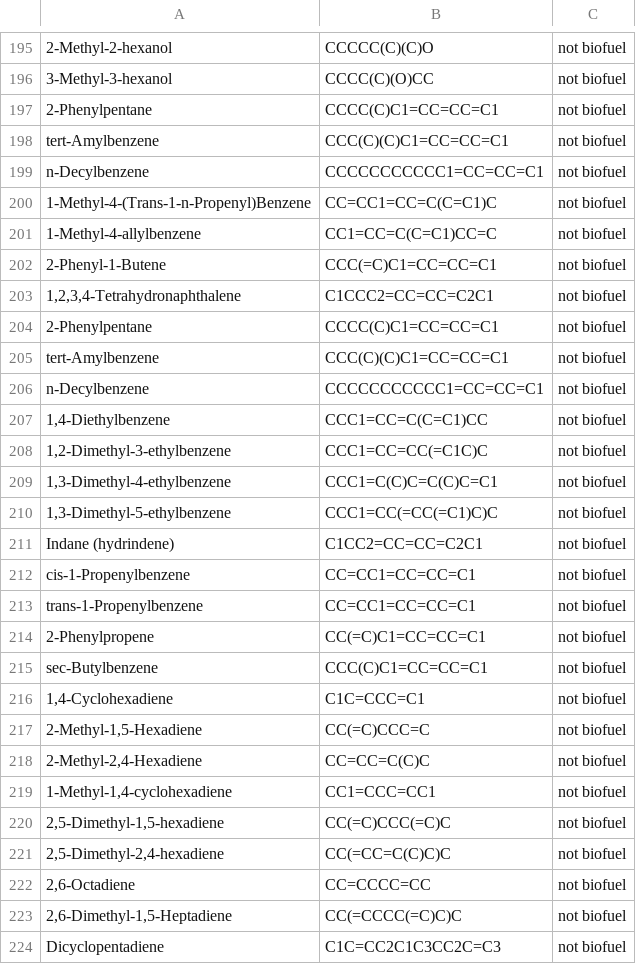
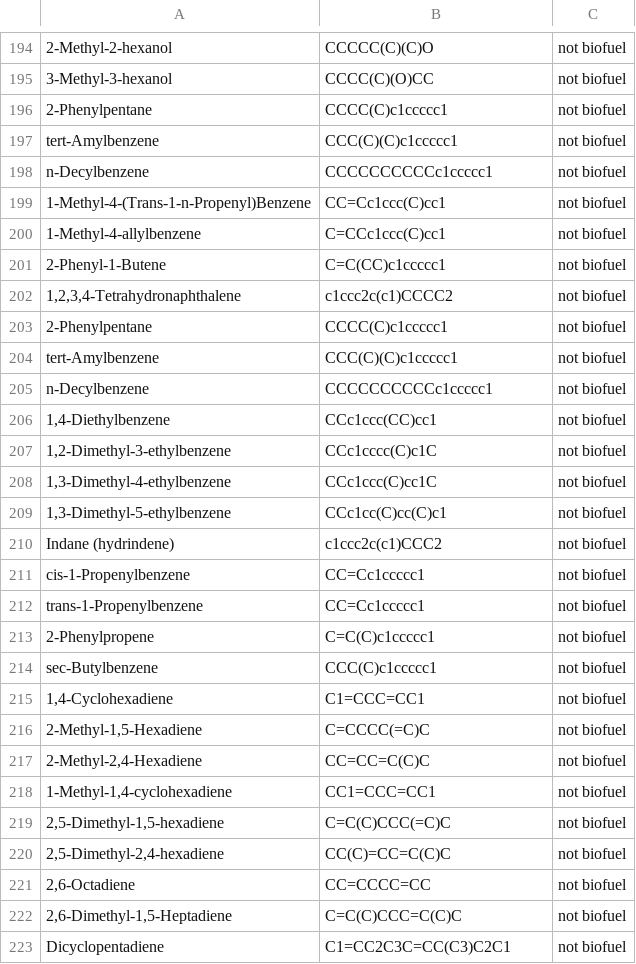
Before and after one commit to Xiqi777/biofuel_discovery_Xiqi, a CSV file: new dataset.csv, drawn as a sheet; only a part is shown, gaps mark what is left out; addresses are those after the commit; the diff covers the shown part only; the diff names each change by its address in the sheet, - before the commit and + after, or states it on an @@ line.

```diff
--- a/new dataset.csv
+++ b/new dataset.csv
-B196: CCCC(C)C1=CC=CC=C1
+B196: CCCC(C)c1ccccc1
-B197: CCC(C)(C)C1=CC=CC=C1
+B197: CCC(C)(C)c1ccccc1
-B198: CCCCCCCCCCC1=CC=CC=C1
+B198: CCCCCCCCCCc1ccccc1
-B199: CC=CC1=CC=C(C=C1)C
+B199: CC=Cc1ccc(C)cc1
-B200: CC1=CC=C(C=C1)CC=C
+B200: C=CCc1ccc(C)cc1
-B201: CCC(=C)C1=CC=CC=C1
+B201: C=C(CC)c1ccccc1
-B202: C1CCC2=CC=CC=C2C1
+B202: c1ccc2c(c1)CCCC2
-B203: CCCC(C)C1=CC=CC=C1
+B203: CCCC(C)c1ccccc1
-B204: CCC(C)(C)C1=CC=CC=C1
+B204: CCC(C)(C)c1ccccc1
-B205: CCCCCCCCCCC1=CC=CC=C1
+B205: CCCCCCCCCCc1ccccc1
-B206: CCC1=CC=C(C=C1)CC
+B206: CCc1ccc(CC)cc1
-B207: CCC1=CC=CC(=C1C)C
+B207: CCc1cccc(C)c1C
-B208: CCC1=C(C)C=C(C)C=C1
+B208: CCc1ccc(C)cc1C
-B209: CCC1=CC(=CC(=C1)C)C
+B209: CCc1cc(C)cc(C)c1
-B210: C1CC2=CC=CC=C2C1
+B210: c1ccc2c(c1)CCC2
-B211:B212: CC=CC1=CC=CC=C1
+B211:B212: CC=Cc1ccccc1
-B213: CC(=C)C1=CC=CC=C1
+B213: C=C(C)c1ccccc1
-B214: CCC(C)C1=CC=CC=C1
+B214: CCC(C)c1ccccc1
-B215: C1C=CCC=C1
+B215: C1=CCC=CC1
-B216: CC(=C)CCC=C
+B216: C=CCCC(=C)C
-B219: CC(=C)CCC(=C)C
+B219: C=C(C)CCC(=C)C
-B220: CC(=CC=C(C)C)C
+B220: CC(C)=CC=C(C)C
-B222: CC(=CCCC(=C)C)C
+B222: C=C(C)CCC=C(C)C
-B223: C1C=CC2C1C3CC2C=C3
+B223: C1=CC2C3C=CC(C3)C2C1
```
Also changed, not shown: 1 removed row and 118 edited cells elsewhere in this file, molecules_with_properties.csv, 1 other file.
